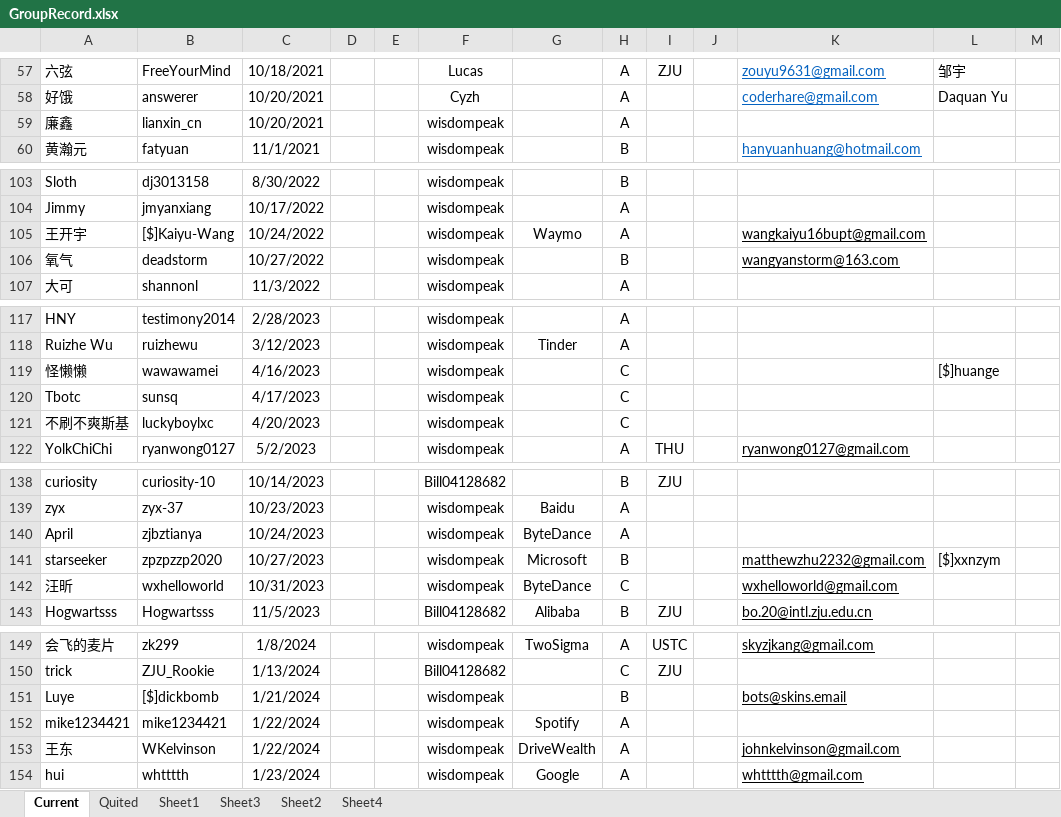
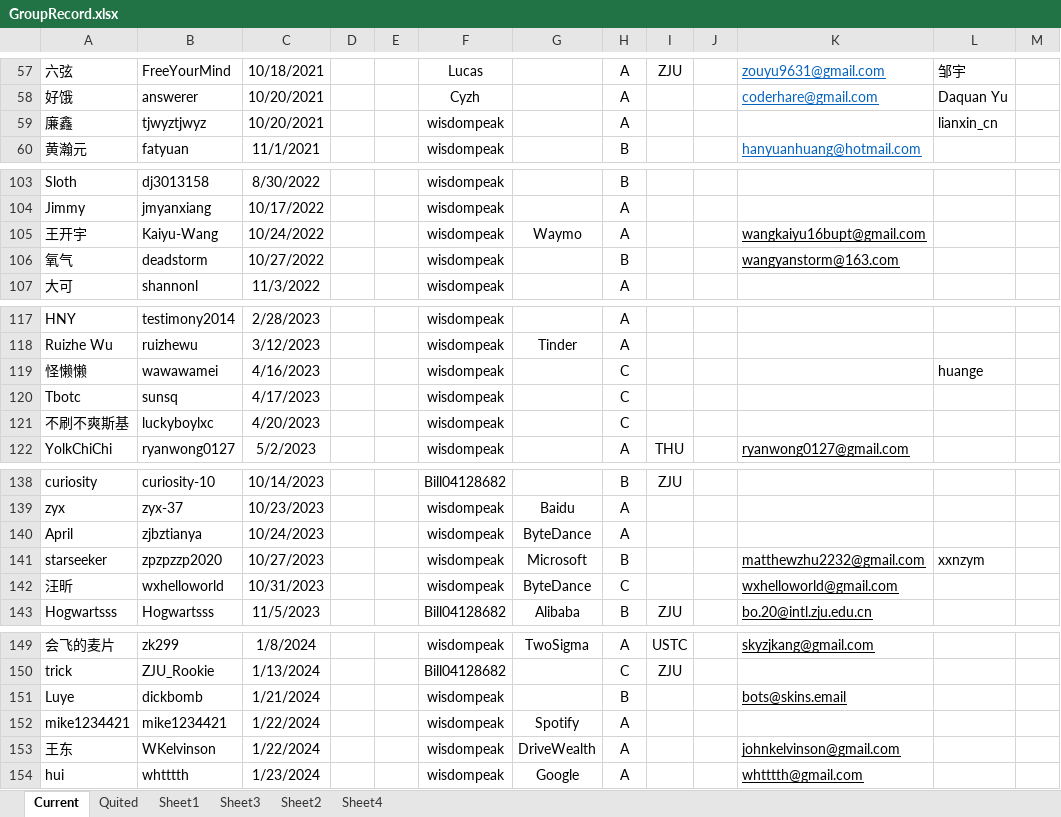
Before and after one commit to wisdompeak/lc-score-board, an Excel workbook: generateEXCEL/Data/Members/GroupRecord.xlsx, sheet Current, drawn as a sheet; only a part is shown, gaps mark what is left out; values as stored, in another font and other column widths than the file's, no borders; the diff names each change by its address in the sheet, - before the commit and + after, or states it on an @@ line.

```diff
--- a/generateEXCEL/Data/Members/GroupRecord.xlsx (sheet Current)
+++ b/generateEXCEL/Data/Members/GroupRecord.xlsx (sheet Current)
-B59: lianxin_cn
+B59: tjwyztjwyz
-L59: (empty)
+L59: lianxin_cn
-B105: [$]Kaiyu-Wang
+B105: Kaiyu-Wang
-L119: [$]huange
+L119: huange
-L141: [$]xxnzym
+L141: xxnzym
-B151: [$]dickbomb
+B151: dickbomb
```
Also changed, not shown: sheet Quited, sheet Sheet3, sheet Sheet4, generateEXCEL/index.xlsx, 9 other files.
